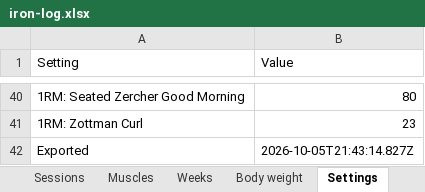
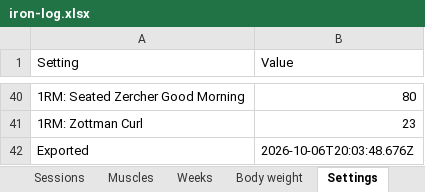
Before and after one commit to jacgit18/iron-log, an Excel workbook: iron-log.xlsx, sheet Settings, drawn as a sheet; only a part is shown, gaps mark what is left out; values as stored, in another font and other column widths than the file's, no borders; the diff names each change by its address in the sheet, - before the commit and + after, or states it on an @@ line.

```diff
--- a/iron-log.xlsx (sheet Settings)
+++ b/iron-log.xlsx (sheet Settings)
-B42 (Value): 2026-10-05T21:43:14.827Z
+B42 (Value): 2026-10-06T20:03:48.676Z
```
Also changed, not shown: sheet Check-offs, sheet Config, 1 other file.
